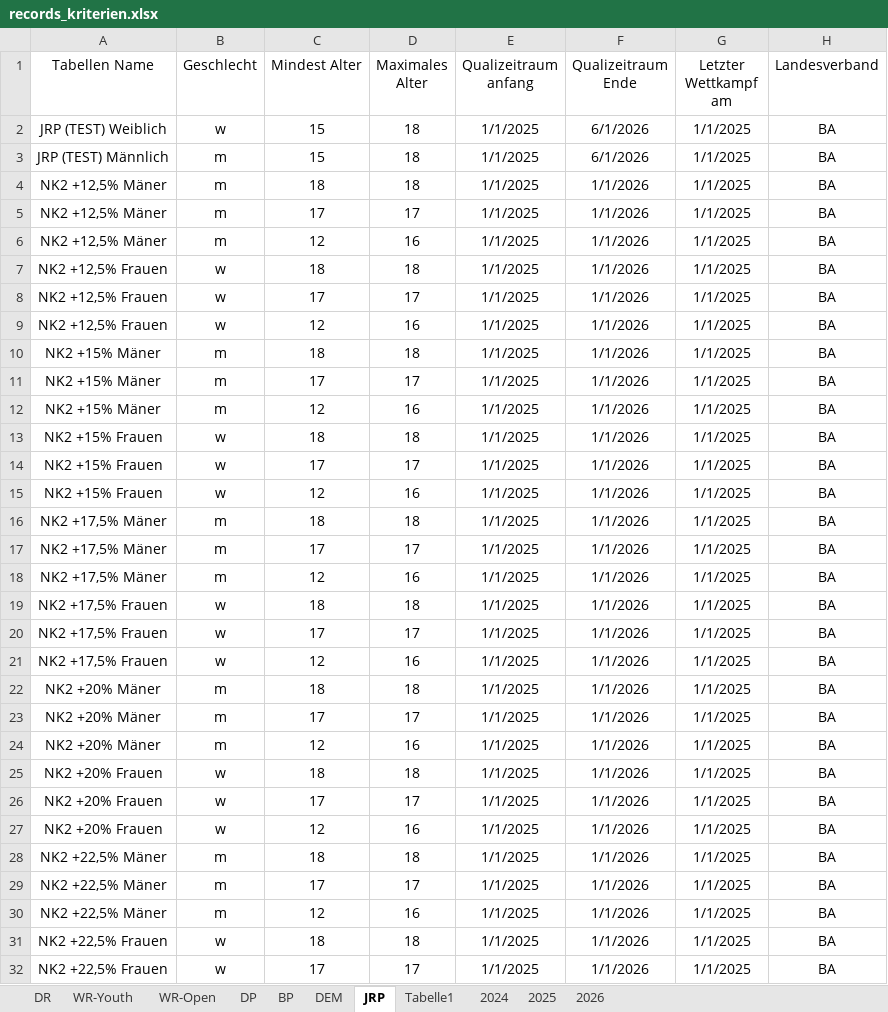
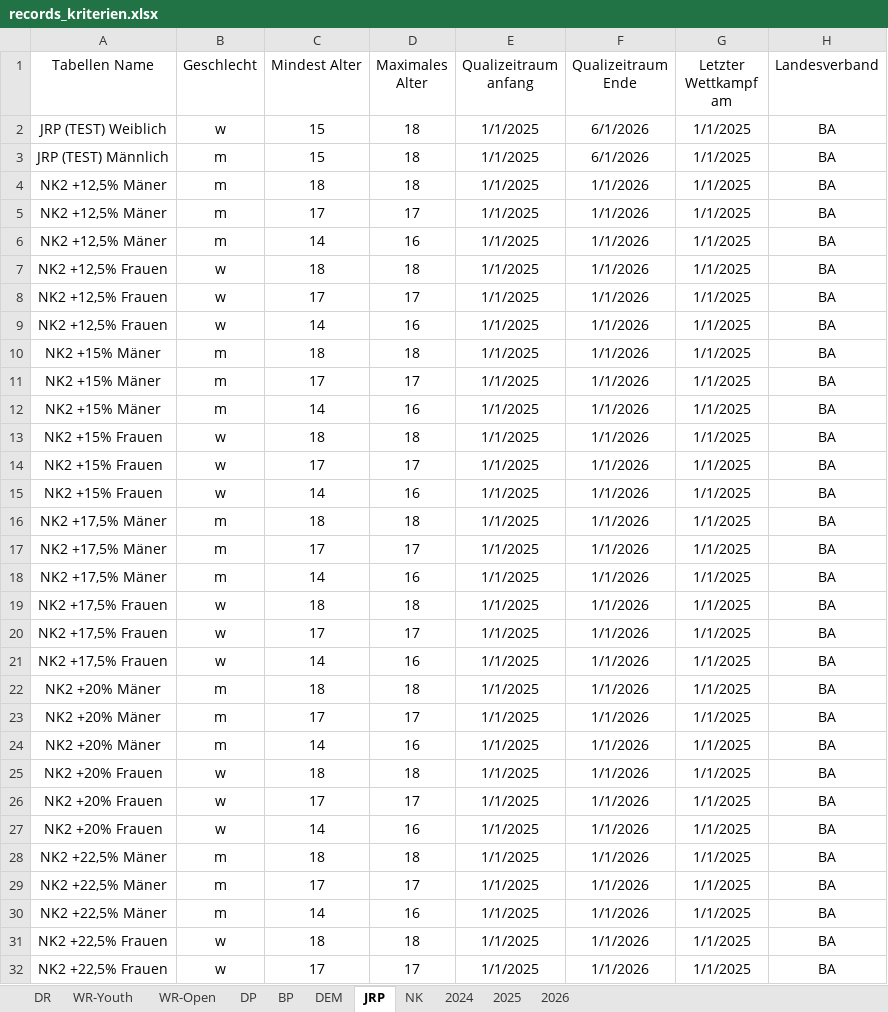
Before and after one commit to jp-gnad/Lifesaving_Baden, an Excel workbook: web/utilities/records_kriterien.xlsx, sheet JRP, drawn as a sheet; only a part is shown; values as stored, in another font and other column widths than the file's, no borders; charts and pictures and table styles not drawn; the diff covers the shown part only; the diff names each change by its address in the sheet, - before the commit and + after, or states it on an @@ line.

Commit message:
stärkere Altersabgrenzung

```diff
--- a/web/utilities/records_kriterien.xlsx (sheet JRP)
+++ b/web/utilities/records_kriterien.xlsx (sheet JRP)
-sheet tab: Tabelle1
+sheet tab: NK
-C6 (Mindest Alter): 12
+C6 (Mindest Alter): 14
-C9 (Mindest Alter): 12
+C9 (Mindest Alter): 14
-C12 (Mindest Alter): 12
+C12 (Mindest Alter): 14
-C15 (Mindest Alter): 12
+C15 (Mindest Alter): 14
-C18 (Mindest Alter): 12
+C18 (Mindest Alter): 14
-C21 (Mindest Alter): 12
+C21 (Mindest Alter): 14
-C24 (Mindest Alter): 12
+C24 (Mindest Alter): 14
-C27 (Mindest Alter): 12
+C27 (Mindest Alter): 14
-C30 (Mindest Alter): 12
+C30 (Mindest Alter): 14
```
Also changed, not shown: 42 edited cells elsewhere in this sheet, formulas that keep their value.
